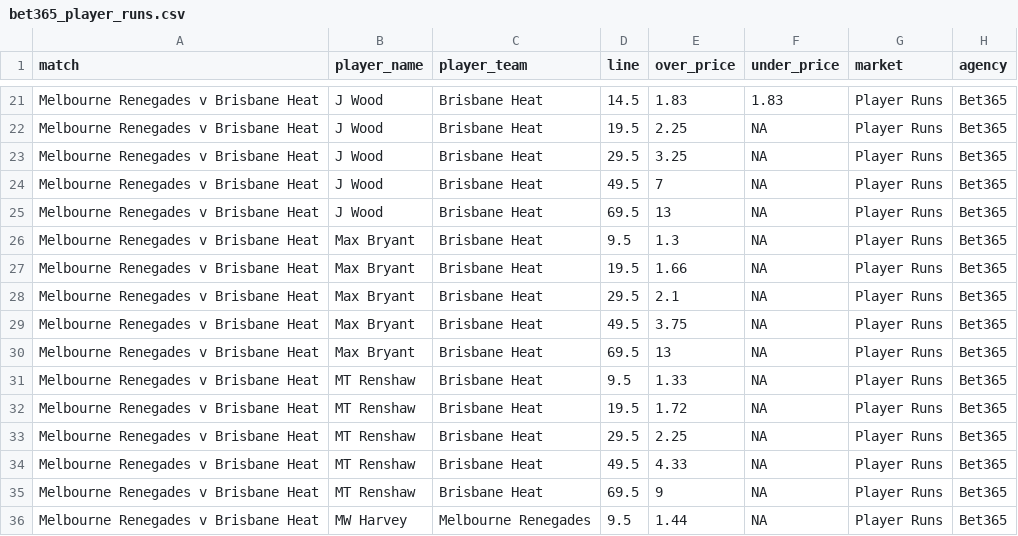
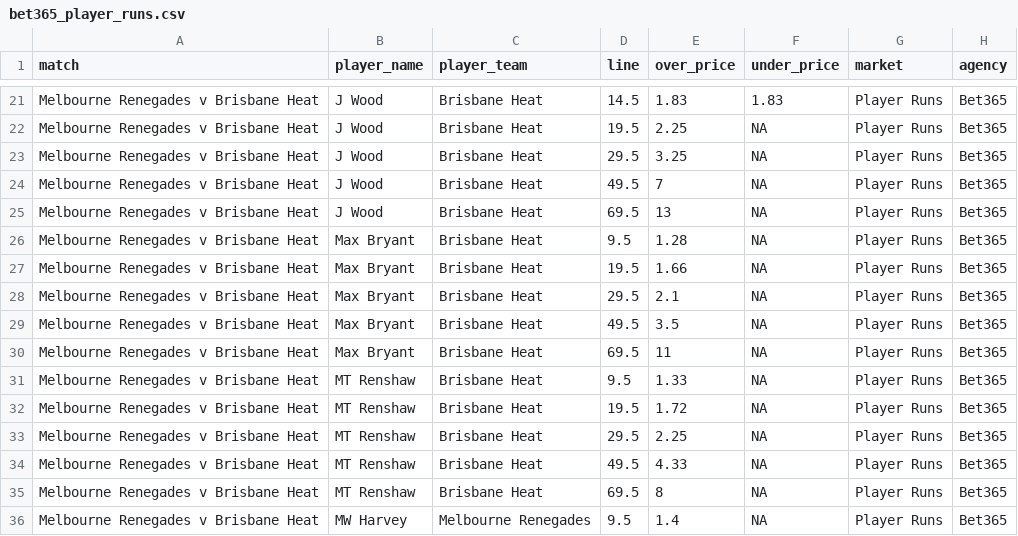
Before and after one commit to jamesbrown1417/Cricket-Analysis, a CSV file: Data/T20s/Big Bash/scraped_odds/bet365_player_runs.csv, drawn as a sheet; only a part is shown, gaps mark what is left out; the diff covers the shown part only.

```diff
--- a/Data/T20s/Big Bash/scraped_odds/bet365_player_runs.csv
+++ b/Data/T20s/Big Bash/scraped_odds/bet365_player_runs.csv
@@ -25,7 +25,7 @@ Melbourne Renegades v Brisbane Heat,J Wood,Brisbane Heat,49.5,7,NA,Player Runs,B
 Melbourne Renegades v Brisbane Heat,J Wood,Brisbane Heat,69.5,13,NA,Player Runs,Bet365
-Melbourne Renegades v Brisbane Heat,Max Bryant,Brisbane Heat,9.5,1.3,NA,Player Runs,Bet365
+Melbourne Renegades v Brisbane Heat,Max Bryant,Brisbane Heat,9.5,1.28,NA,Player Runs,Bet365
 Melbourne Renegades v Brisbane Heat,Max Bryant,Brisbane Heat,19.5,1.66,NA,Player Runs,Bet365
 Melbourne Renegades v Brisbane Heat,Max Bryant,Brisbane Heat,29.5,2.1,NA,Player Runs,Bet365
-Melbourne Renegades v Brisbane Heat,Max Bryant,Brisbane Heat,49.5,3.75,NA,Player Runs,Bet365
-Melbourne Renegades v Brisbane Heat,Max Bryant,Brisbane Heat,69.5,13,NA,Player Runs,Bet365
+Melbourne Renegades v Brisbane Heat,Max Bryant,Brisbane Heat,49.5,3.5,NA,Player Runs,Bet365
+Melbourne Renegades v Brisbane Heat,Max Bryant,Brisbane Heat,69.5,11,NA,Player Runs,Bet365
 Melbourne Renegades v Brisbane Heat,MT Renshaw,Brisbane Heat,9.5,1.33,NA,Player Runs,Bet365
@@ -34,3 +34,3 @@ Melbourne Renegades v Brisbane Heat,MT Renshaw,Brisbane Heat,29.5,2.25,NA,Player
 Melbourne Renegades v Brisbane Heat,MT Renshaw,Brisbane Heat,49.5,4.33,NA,Player Runs,Bet365
-Melbourne Renegades v Brisbane Heat,MT Renshaw,Brisbane Heat,69.5,9,NA,Player Runs,Bet365
-Melbourne Renegades v Brisbane Heat,MW Harvey,Melbourne Renegades,9.5,1.44,NA,Player Runs,Bet365
+Melbourne Renegades v Brisbane Heat,MT Renshaw,Brisbane Heat,69.5,8,NA,Player Runs,Bet365
+Melbourne Renegades v Brisbane Heat,MW Harvey,Melbourne Renegades,9.5,1.4,NA,Player Runs,Bet365
```
Also changed, not shown: 16 edited cells elsewhere in this file, Data/T20s/Big Bash/scraped_odds/bet365_h2h.csv, Data/T20s/Big Bash/scraped_odds/bet365_player_wickets.csv, 38 other files.
